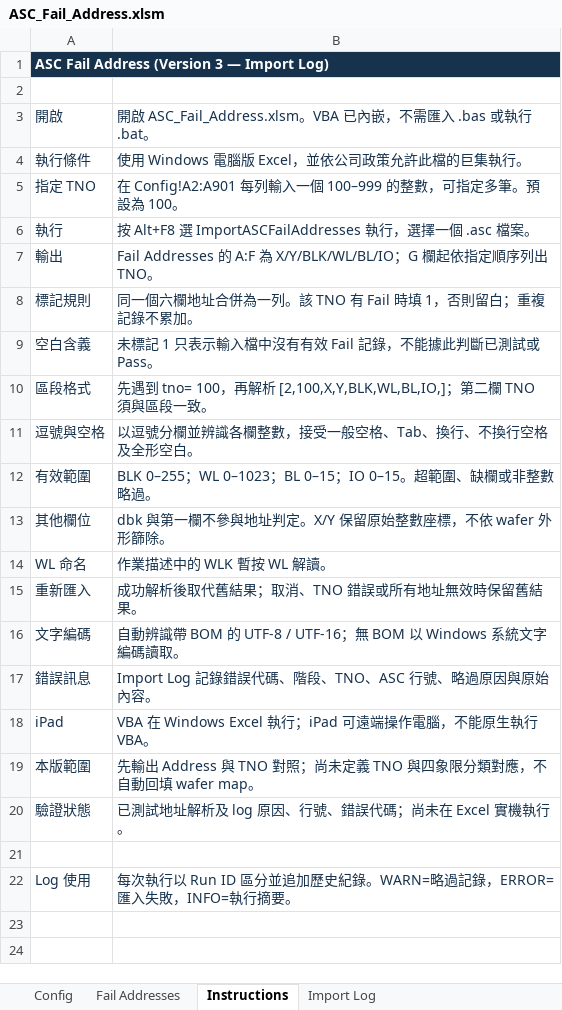
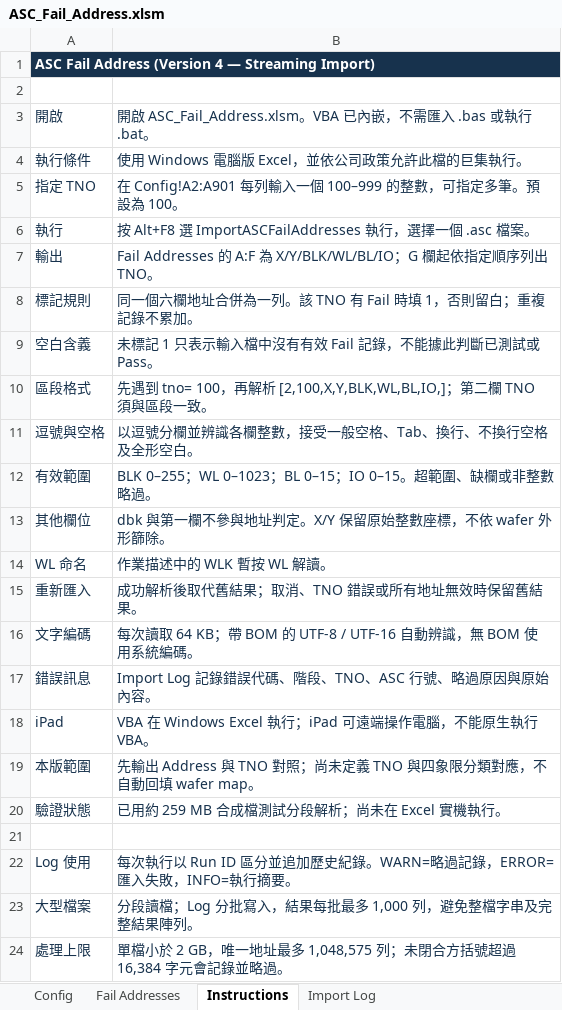
Before and after one commit to QooLien/asc-wafer-fail-address, an Excel workbook: templates/ASC_Fail_Address.xlsm, sheet Instructions, drawn as a sheet; values as stored, in another font and other column widths than the file's, no borders; the diff names each change by its address in the sheet, - before the commit and + after, or states it on an @@ line.

Commit message:
Stream large ASC files and batch output to reduce string memory

```diff
--- a/templates/ASC_Fail_Address.xlsm (sheet Instructions)
+++ b/templates/ASC_Fail_Address.xlsm (sheet Instructions)
-A1: ASC Fail Address (Version 3 — Import Log)
+A1: ASC Fail Address (Version 4 — Streaming Import)
-B16: 自動辨識帶 BOM 的 UTF-8 / UTF-16；無 BOM 以 Windows 系統文字編碼讀取。
+B16: 每次讀取 64 KB；帶 BOM 的 UTF-8 / UTF-16 自動辨識，無 BOM 使用系統編碼。
-B20: 已測試地址解析及 log 原因、行號、錯誤代碼；尚未在 Excel 實機執行。
+B20: 已用約 259 MB 合成檔測試分段解析；尚未在 Excel 實機執行。
+row 23: 大型檔案 | 分段讀檔；Log 分批寫入，結果每批最多 1,000 列，避免整檔字串及完整結果陣列。
+row 24: 處理上限 | 單檔小於 2 GB，唯一地址最多 1,048,575 列；未閉合方括號超過 16,384 字元會記錄並略過。
```
Also changed, not shown: 7 other files.
